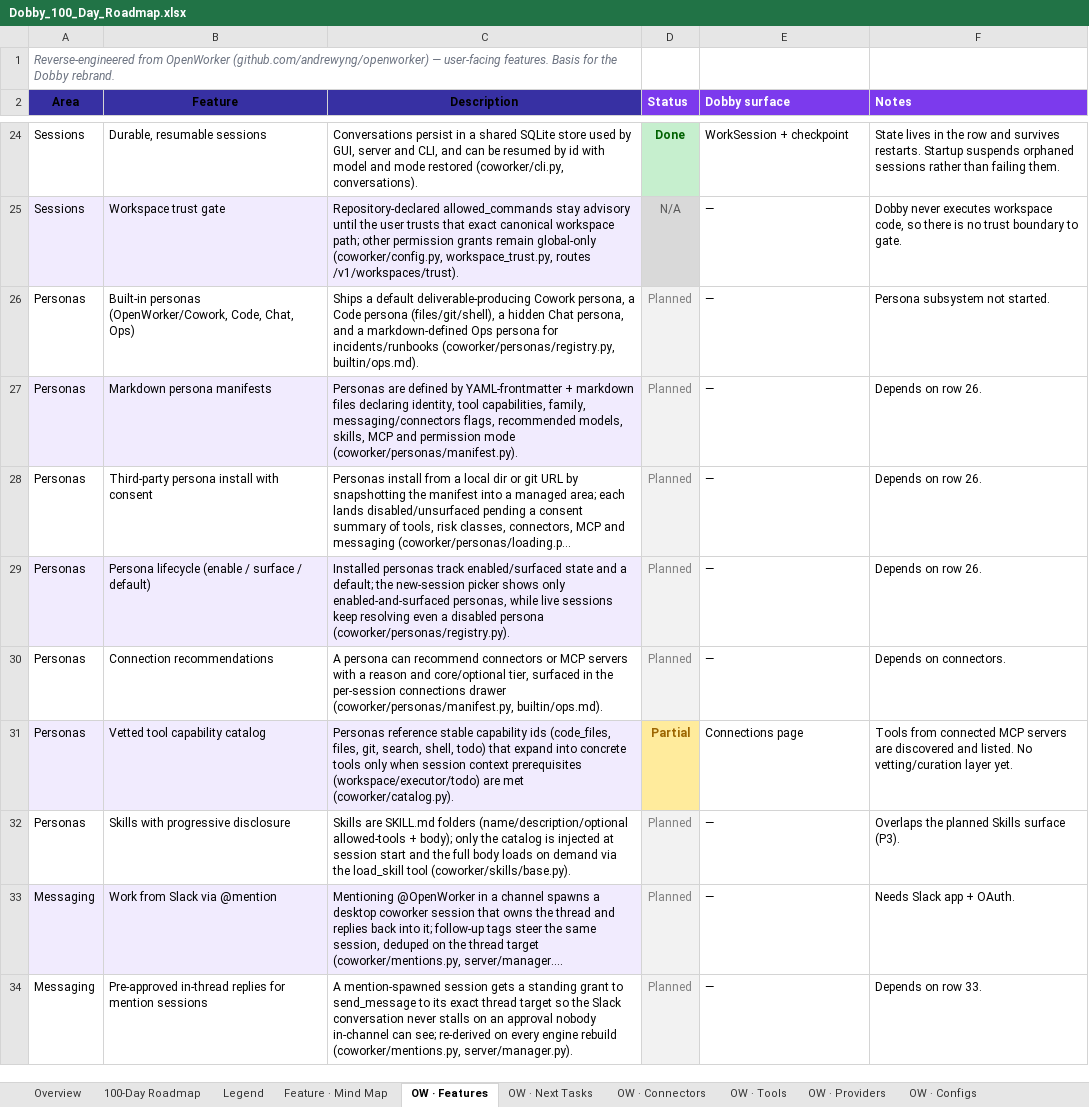
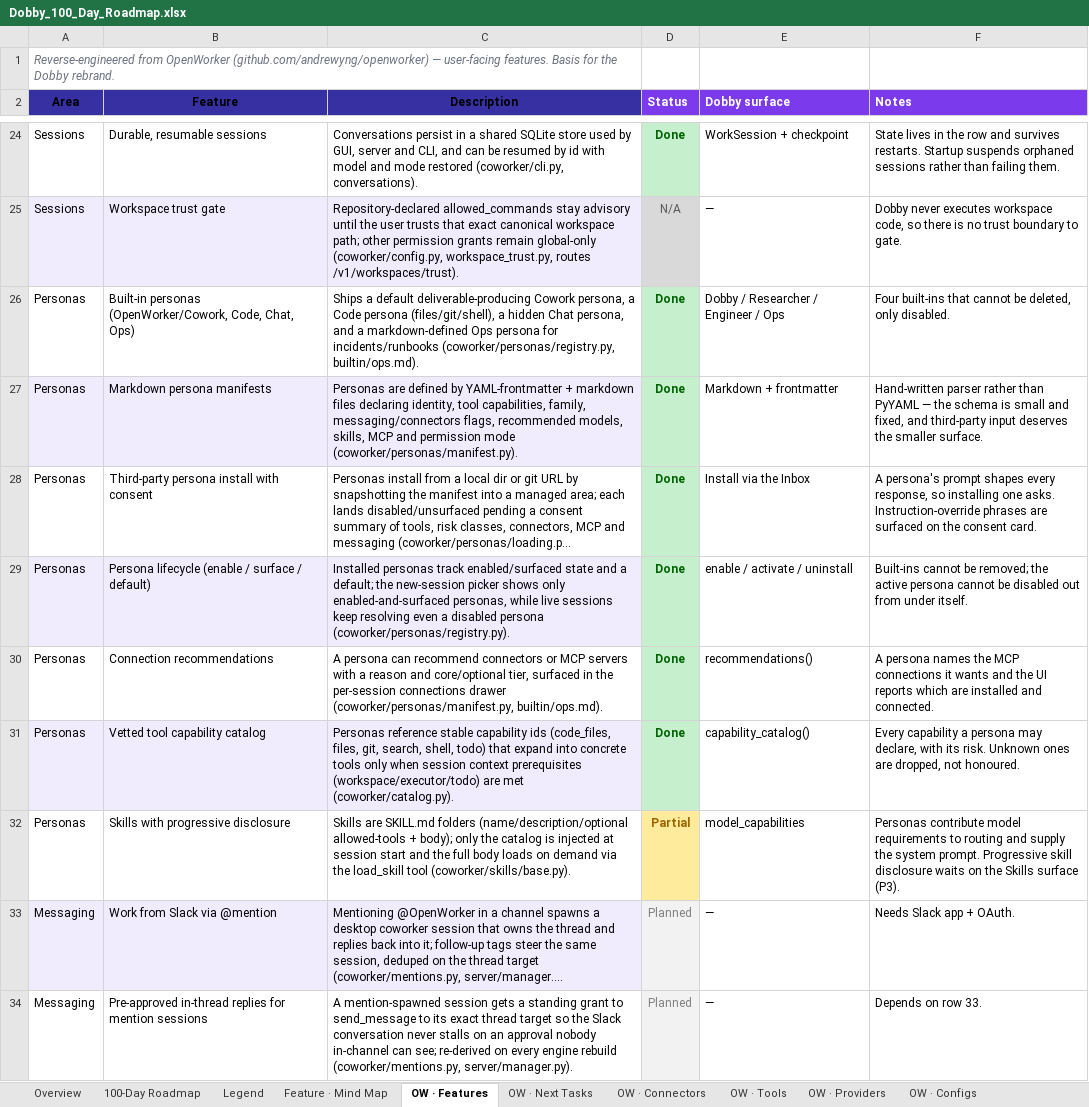
Before and after one commit to ksjpswaroop/dobby, an Excel workbook: Dobby_100_Day_Roadmap.xlsx, sheet OW · Features, drawn as a sheet; only a part is shown, gaps mark what is left out; long unchanged cells end in …; values as stored, in another font and other column widths than the file's, no borders; the diff names each change by its address in the sheet, - before the commit and + after, or states it on an @@ line.

```diff
--- a/Dobby_100_Day_Roadmap.xlsx (sheet OW · Features)
+++ b/Dobby_100_Day_Roadmap.xlsx (sheet OW · Features)
-D26:D30 (Status): Planned
+D26:D30 (Status): Done
@@ D26:D30 fill: #F2F2F2 → #C6EFCE, bold: off → on, text colour: #808080 → #006100 @@
-E26 (Dobby surface): —
+E26 (Dobby surface): Dobby / Researcher / Engineer / Ops
-F26 (Notes): Persona subsystem not started.
+F26 (Notes): Four built-ins that cannot be deleted, only disabled.
-E27 (Dobby surface): —
+E27 (Dobby surface): Markdown + frontmatter
-F27 (Notes): Depends on row 26.
+F27 (Notes): Hand-written parser rather than PyYAML — the schema is small and fixed, and third-party input deserves the smaller surface.
-E28 (Dobby surface): —
+E28 (Dobby surface): Install via the Inbox
-F28 (Notes): Depends on row 26.
+F28 (Notes): A persona's prompt shapes every response, so installing one asks. Instruction-override phrases are surfaced on the consent card.
-E29 (Dobby surface): —
+E29 (Dobby surface): enable / activate / uninstall
-F29 (Notes): Depends on row 26.
+F29 (Notes): Built-ins cannot be removed; the active persona cannot be disabled out from under itself.
-E30 (Dobby surface): —
+E30 (Dobby surface): recommendations()
-F30 (Notes): Depends on connectors.
+F30 (Notes): A persona names the MCP connections it wants and the UI reports which are installed and connected.
-D31 (Status): Partial
+D31 (Status): Done
@@ D31 fill: #FFEB9C → #C6EFCE, text colour: #9C6500 → #006100 @@
-E31 (Dobby surface): Connections page
+E31 (Dobby surface): capability_catalog()
-F31 (Notes): Tools from connected MCP servers are discovered and listed. No vetting/curation layer yet.
+F31 (Notes): Every capability a persona may declare, with its risk. Unknown ones are dropped, not honoured.
-D32 (Status): Planned
+D32 (Status): Partial
@@ D32 bold: off → on, fill: #F2F2F2 → #FFEB9C, text colour: #808080 → #9C6500 @@
-E32 (Dobby surface): —
+E32 (Dobby surface): model_capabilities
-F32 (Notes): Overlaps the planned Skills surface…
+F32 (Notes): Personas contribute model requirements to routing and supply the system prompt. Progressive skill disclosure waits on the Skills surface…
```
Also changed, not shown: sheet OW · Next Tasks, 7 other files.
